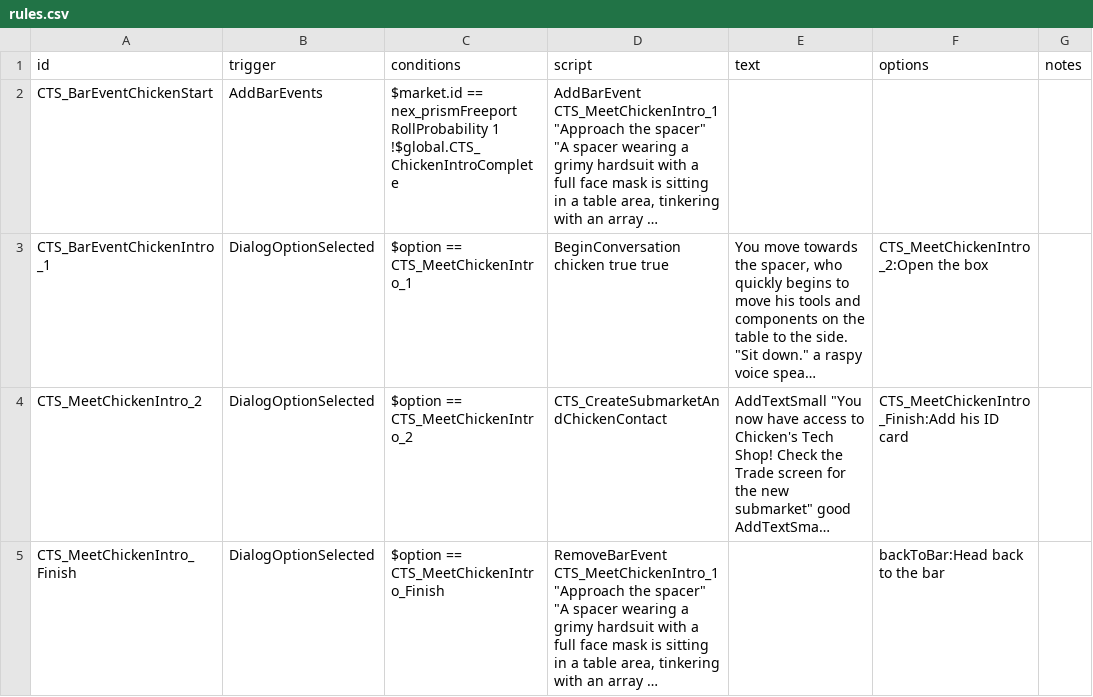
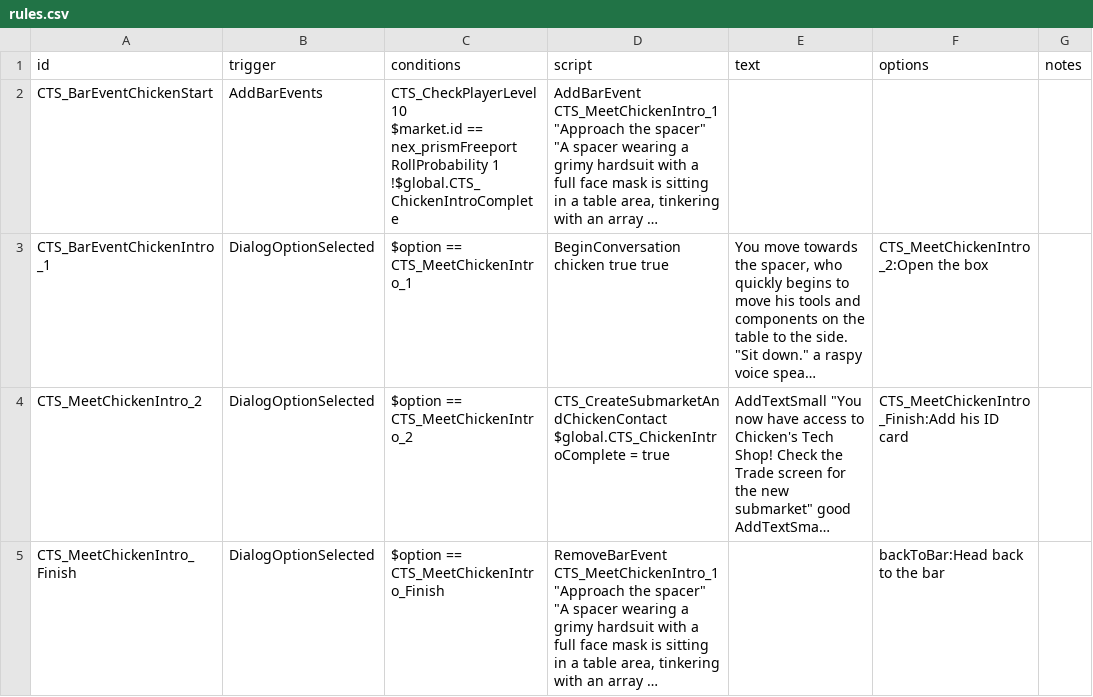
Before and after one commit to hamzah-hayat/ChickenTechShop, a CSV file: assets/data/campaign/rules.csv, drawn as a sheet; long unchanged cells end in …; ↵ is a line break in a cell; the diff names each change by its address in the sheet, - before the commit and + after, or states it on an @@ line.

Commit message:
Tie submarket to intro mission
Also you have to be level 10 to see mission now

```diff
--- a/assets/data/campaign/rules.csv
+++ b/assets/data/campaign/rules.csv
-C2 (conditions): $market.id ==…
+C2 (conditions): CTS_CheckPlayerLevel 10 ↵ $market.id ==…
-D4 (script): CTS_CreateSubmarketAndChickenContact
+D4 (script): CTS_CreateSubmarketAndChickenContact ↵ $global.CTS_ChickenIntroComplete = true
```
Also changed, not shown: 4 other files.
